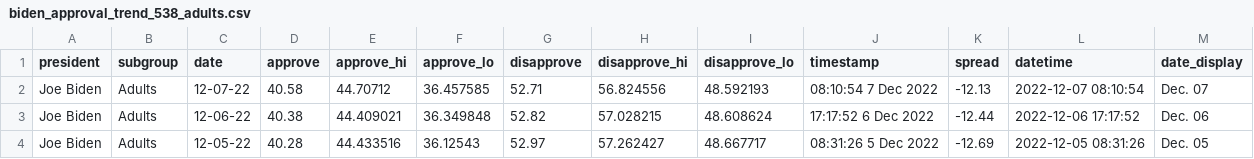
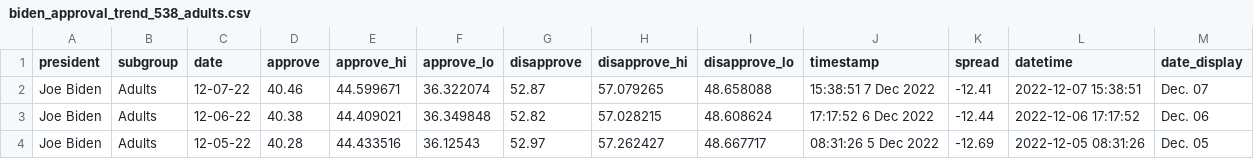
Before and after one commit to gridviz/biden-polls, a CSV file: data/processed/biden_approval_trend_538_adults.csv, drawn as a sheet; only a part is shown.

```diff
--- a/data/processed/biden_approval_trend_538_adults.csv
+++ b/data/processed/biden_approval_trend_538_adults.csv
@@ -1,3 +1,3 @@
 president,subgroup,date,approve,approve_hi,approve_lo,disapprove,disapprove_hi,disapprove_lo,timestamp,spread,datetime,date_display
-Joe Biden,Adults,12-07-22,40.58,44.70712,36.457585,52.71,56.824556,48.592193,08:10:54  7 Dec 2022,-12.13,2022-12-07 08:10:54,Dec. 07
+Joe Biden,Adults,12-07-22,40.46,44.599671,36.322074,52.87,57.079265,48.658088,15:38:51  7 Dec 2022,-12.41,2022-12-07 15:38:51,Dec. 07
 Joe Biden,Adults,12-06-22,40.38,44.409021,36.349848,52.82,57.028215,48.608624,17:17:52  6 Dec 2022,-12.44,2022-12-06 17:17:52,Dec. 06
```
Also changed, not shown: data/processed/biden_approval_trend_538_all_polls.csv, data/processed/biden_approval_trend_538_latest_adults.csv, 3 other files.
